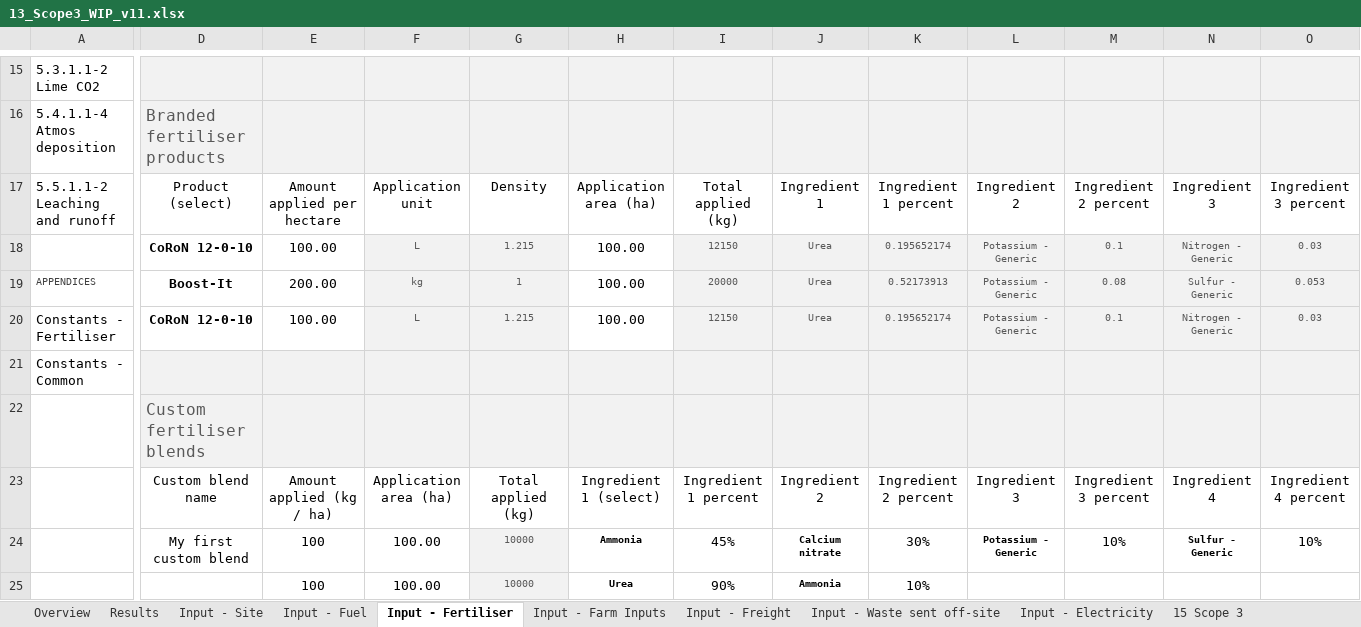
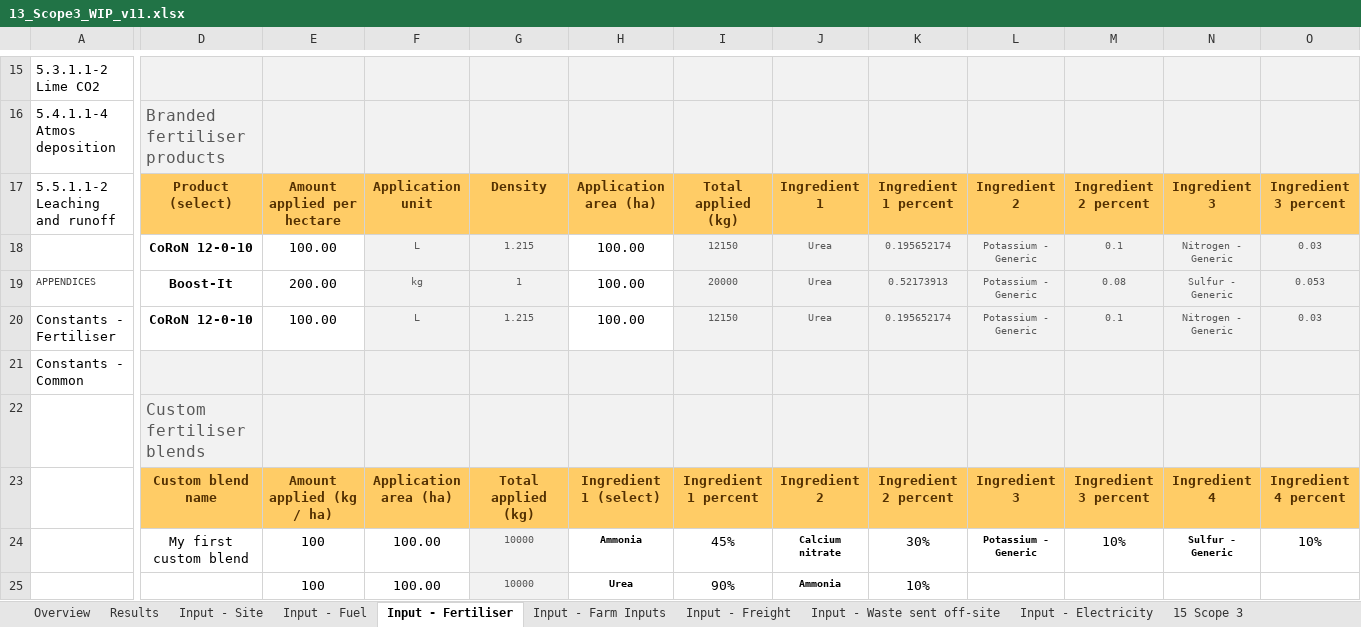
Before and after one commit to mrpaulkotz/GAF-VEERG-Functions, an Excel workbook: Excel/13_Scope3_WIP_v11.xlsx, sheet Input - Fertiliser, drawn as a sheet; only a part is shown, gaps mark what is left out; values as stored, in another font and other column widths than the file's, no borders; conditional formats and table styles not drawn; the diff covers the shown part only; the diff names each change by its address in the sheet, - before the commit and + after, or states it on an @@ line.

```diff
--- a/Excel/13_Scope3_WIP_v11.xlsx (sheet Input - Fertiliser)
+++ b/Excel/13_Scope3_WIP_v11.xlsx (sheet Input - Fertiliser)
@@ D17:O17 fill: none → #FFCC66, bold: off → on, text colour: black → #533001 @@
@@ D23:O23 fill: none → #FFCC66, bold: off → on, text colour: black → #533001 @@
```
Also changed, not shown: cell formats elsewhere in this sheet, sheet Input - Electricity, sheet Results, sheet 15 Scope 3, formulas that keep their value, Excel/3_3_Enteric_Dairy_WIP_v04.xlsx, Excel/3_6_Enteric_OtherLivestock_WIP_v01.xlsx, 53 other files.
